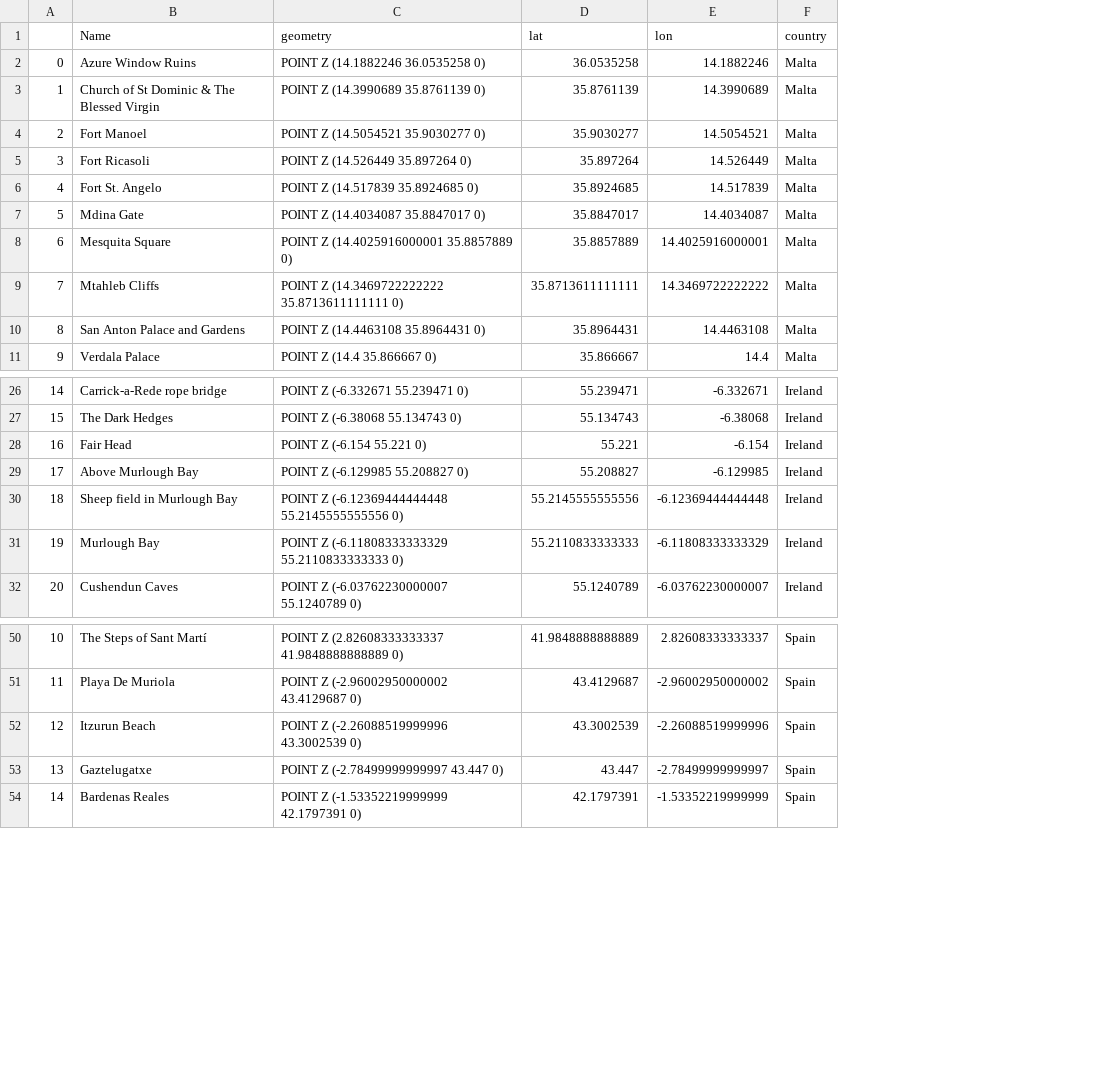
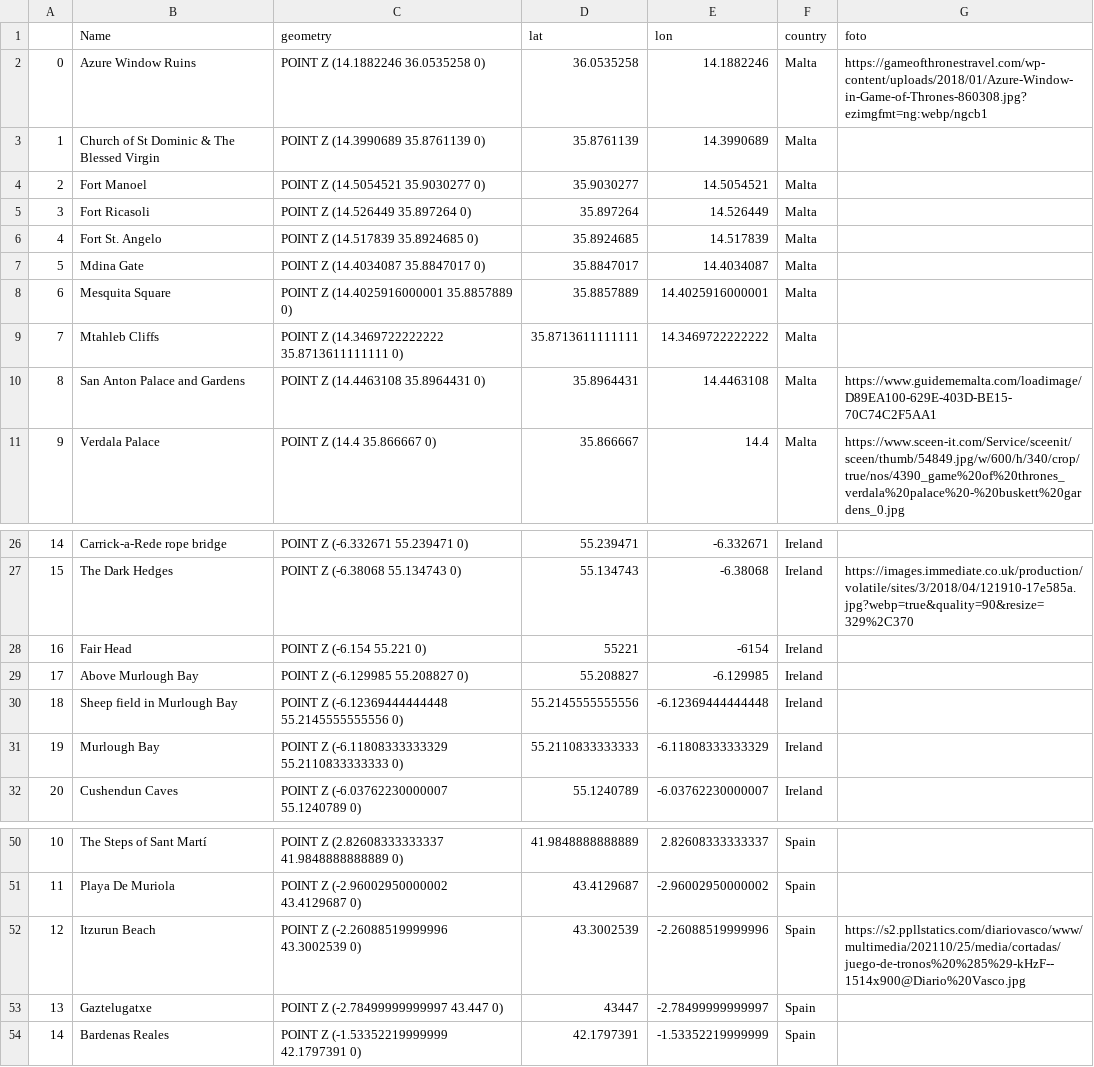
Before and after one commit to Adalab/DA-promoC-modulo3-sprint2-silvia-sandra, a CSV file: Juego de Tronos/mapa_localizaciones.csv, drawn as a sheet; only a part is shown, gaps mark what is left out; the diff names each change by its address in the sheet, - before the commit and + after, or states it on an @@ line.

Commit message:
Game of Thrones

```diff
--- a/Juego de Tronos/mapa_localizaciones.csv
+++ b/Juego de Tronos/mapa_localizaciones.csv
+column G (foto), rows 2-11: https://gameofthronestravel.com/wp-content/uploads/2018/01/Azure-Window-in-Game-of-Thrones-860308.jpg?ezimgfmt=ng:webp/ngcb1 |  |  |  |  |  |  |  | https://www.guidememalta.com/loadimage/D89EA100-629E-403D-BE15-70C74C2F5AA1 | https://www.sceen-it.com/Service/sceenit/sceen/thumb/54849.jpg/w/600/h/340/crop/true/nos/4390_game%20of%20thrones_verdala%20palace%20-%20buskett%20gardens_0.jpg; row 27: https://images.immediate.co.uk/production/volatile/sites/3/2018/04/121910-17e585a.jpg?webp=true&quality=90&resize=329%2C370; row 52: https://s2.ppllstatics.com/diariovasco/www/multimedia/202110/25/media/cortadas/juego-de-tronos%20%285%29-kHzF--1514x900@Diario%20Vasco.jpg
-D28 (lat): 55.221
+D28 (lat): 55221
-E28 (lon): -6.154
+E28 (lon): -6154
-D53 (lat): 43.447
+D53 (lat): 43447
```
Also changed, not shown: 2 other files.
